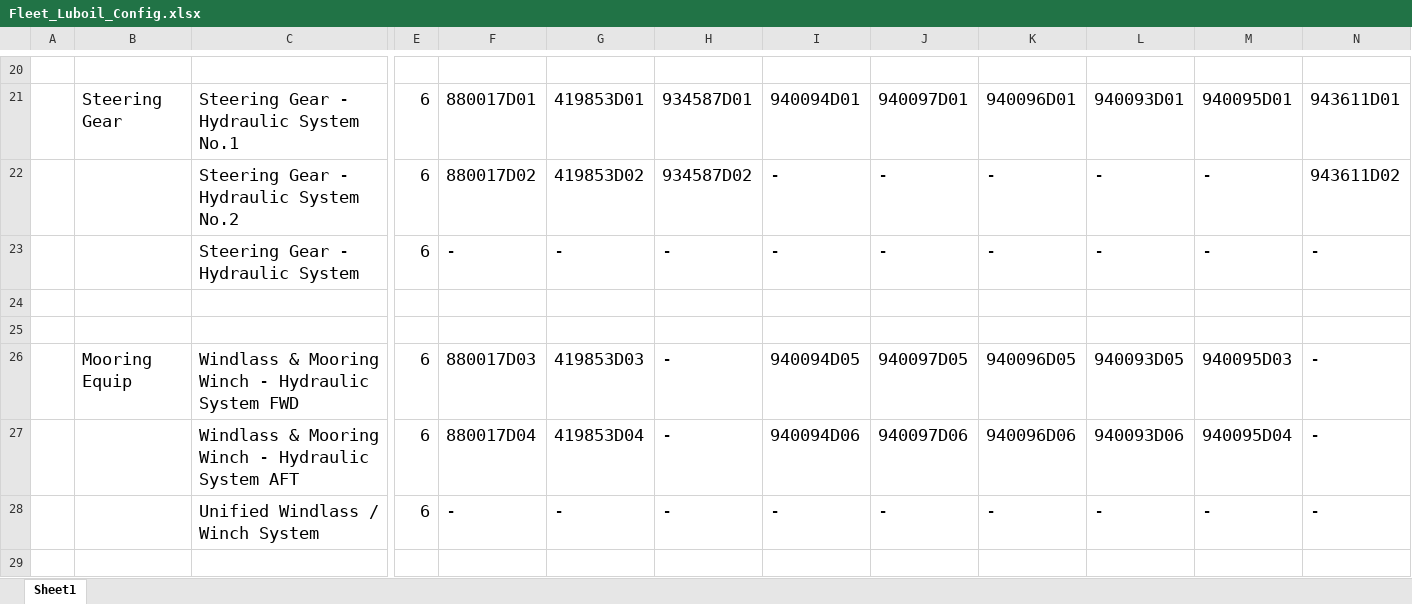
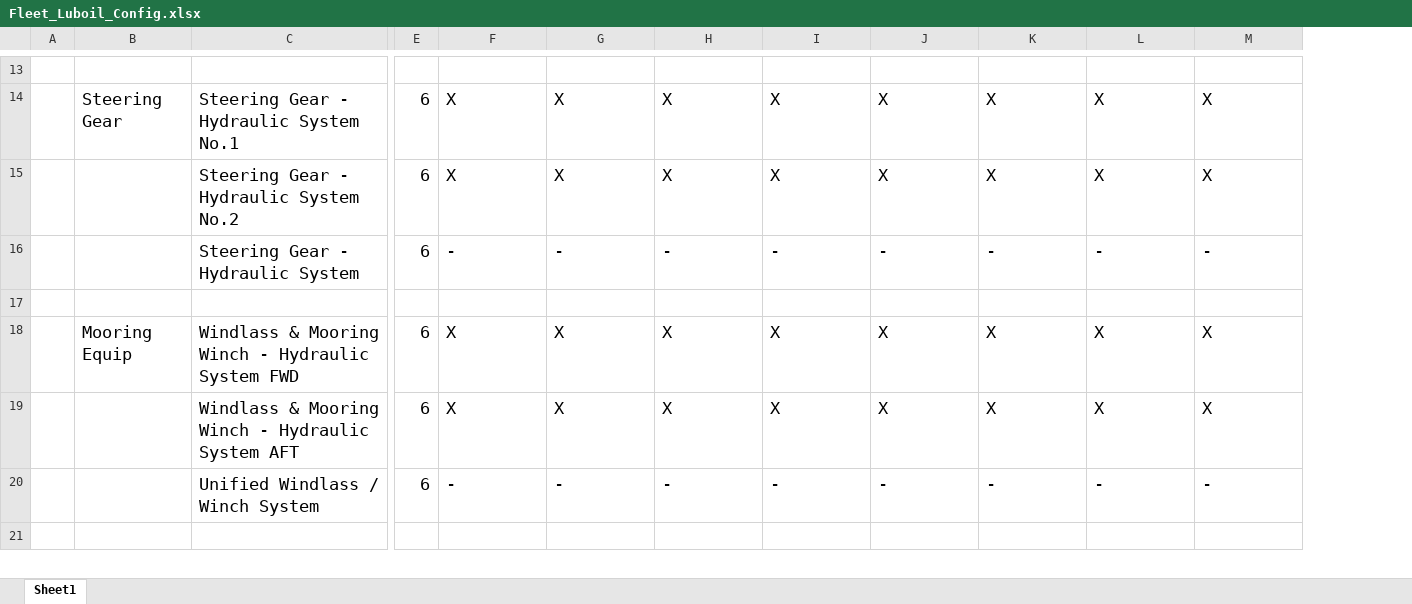
Before and after one commit to Staunch-Software/Workplace, an Excel workbook: Aepms-backend/data/Fleet_Luboil_Config.xlsx, sheet Sheet1, drawn as a sheet; only a part is shown, gaps mark what is left out; values as stored, in another font and other column widths than the file's, no borders; removed rows and columns are numbered as before the commit, all else as after; rows hold the shown columns only; the diff covers the shown part only; the diff names each change by its address in the sheet, - before the commit and + after, or states it on an @@ line.

Commit message:
data changes

```diff
--- a/Aepms-backend/data/Fleet_Luboil_Config.xlsx (sheet Sheet1)
+++ b/Aepms-backend/data/Fleet_Luboil_Config.xlsx (sheet Sheet1)
-column N, rows 21-23: 943611D01 | 943611D02 | -; rows 26-28: all -
-F14: 880017D01
+F14: X
-G14: 419853D01
+G14: X
-H14: 934587D01
+H14: X
-I14: 940094D01
+I14: X
-J14: 940097D01
+J14: X
-K14: 940096D01
+K14: X
-L14: 940093D01
+L14: X
-M14: 940095D01
+M14: X
-F15: 880017D02
+F15: X
-G15: 419853D02
+G15: X
-H15: 934587D02
+H15: X
-I15: -
+I15: X
-J15: -
+J15: X
-K15: -
+K15: X
-L15: -
+L15: X
-M15: -
+M15: X
-row 25: (empty)
-F18: 880017D03
+F18: X
-G18: 419853D03
+G18: X
-H18:H19: -
+H18:H19: X
-I18: 940094D05
+I18: X
-J18: 940097D05
+J18: X
-K18: 940096D05
+K18: X
-L18: 940093D05
+L18: X
-M18: 940095D03
+M18: X
-F19: 880017D04
+F19: X
-G19: 419853D04
+G19: X
-I19: 940094D06
+I19: X
-J19: 940097D06
+J19: X
-K19: 940096D06
+K19: X
-L19: 940093D06
+L19: X
-M19: 940095D04
+M19: X
```
Also changed, not shown: 2 added rows, 11 removed rows and 66 edited cells elsewhere in this sheet, Aepms-backend/data/ae_shop_trial.xlsx.
